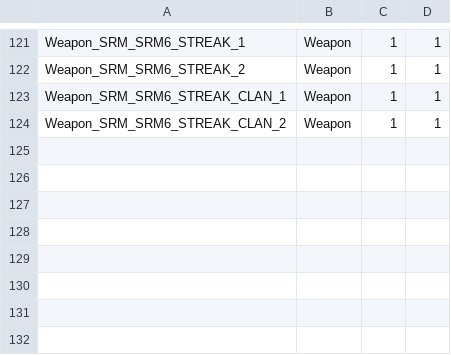
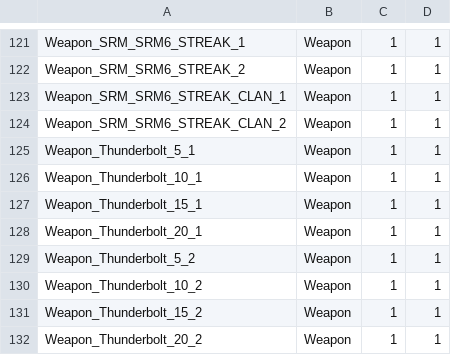
Before and after one commit to hongooi73/EliteArsenal, a CSV file: itemcol/itemCollection_Weapons_EliteA.csv, drawn as a sheet; only a part is shown, gaps mark what is left out; the diff names each change by its address in the sheet, - before the commit and + after, or states it on an @@ line.

Commit message:
elite thunderbolt

```diff
--- a/itemcol/itemCollection_Weapons_EliteA.csv
+++ b/itemcol/itemCollection_Weapons_EliteA.csv
+row 125: Weapon_Thunderbolt_5_1 | Weapon | 1 | 1
+row 126: Weapon_Thunderbolt_10_1 | Weapon | 1 | 1
+row 127: Weapon_Thunderbolt_15_1 | Weapon | 1 | 1
+row 128: Weapon_Thunderbolt_20_1 | Weapon | 1 | 1
+row 129: Weapon_Thunderbolt_5_2 | Weapon | 1 | 1
+row 130: Weapon_Thunderbolt_10_2 | Weapon | 1 | 1
+row 131: Weapon_Thunderbolt_15_2 | Weapon | 1 | 1
+row 132: Weapon_Thunderbolt_20_2 | Weapon | 1 | 1
```
Also changed, not shown: 19 other files.
